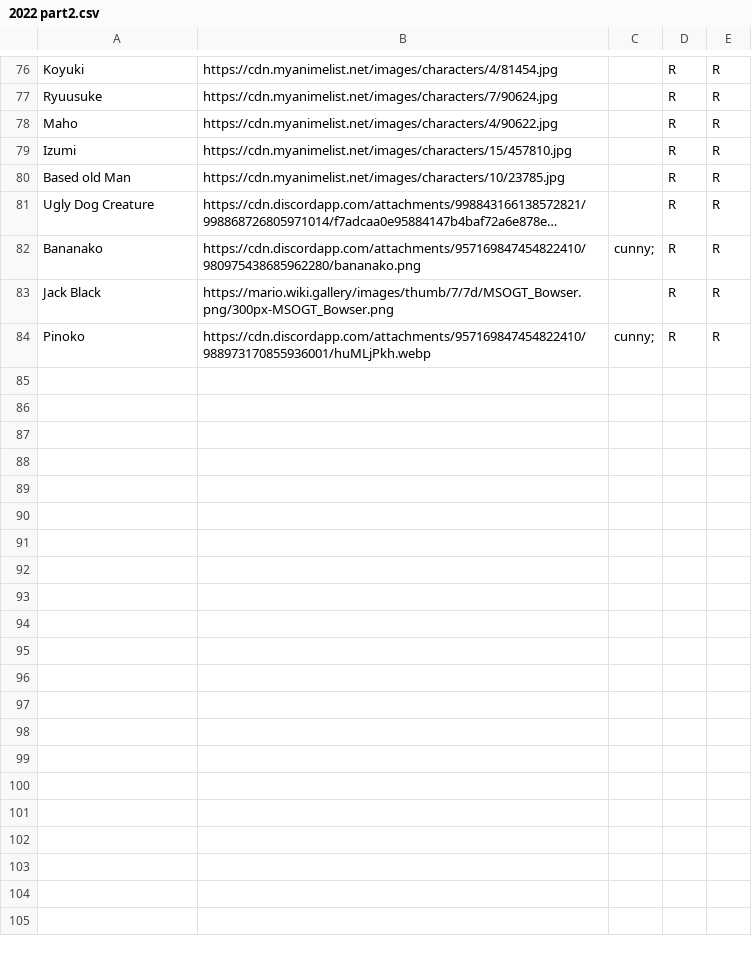
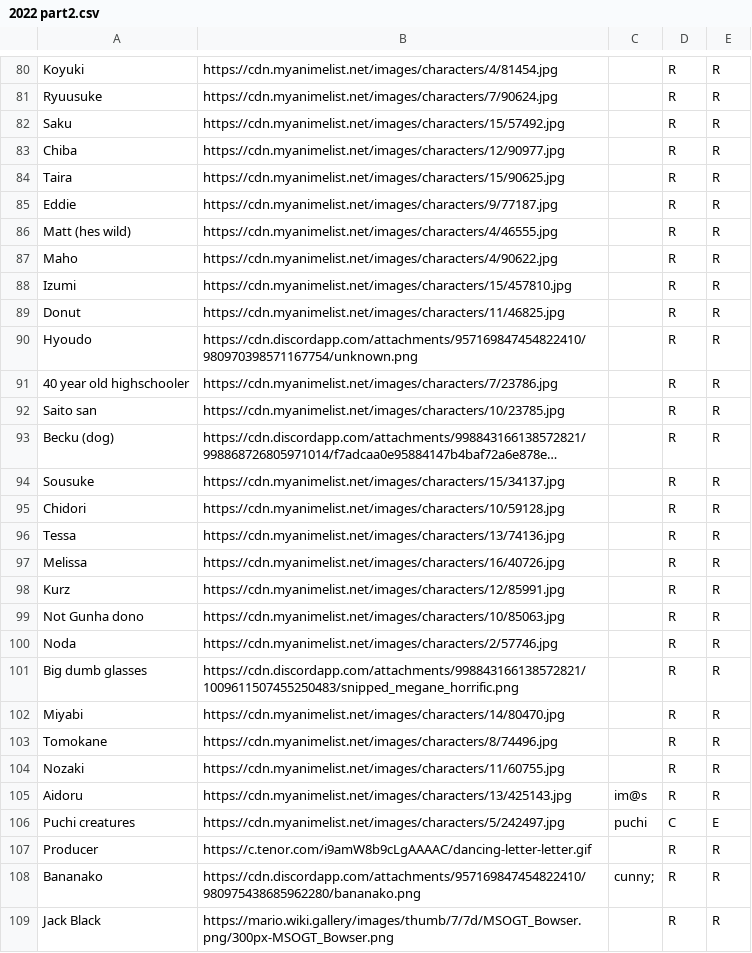
Before and after one commit to HyphenSouth/Thunderdome-Fantasy, a CSV file: char/2022 part2.csv, drawn as a sheet; only a part is shown, gaps mark what is left out; the shorter side is filled out with more unchanged rows; long unchanged cells end in …; addresses are those after the commit; the diff covers the shown part only; the diff names each change by its address in the sheet, - before the commit and + after, or states it on an @@ line.

Commit message:
added guitar
added new chars to 2022

```diff
--- a/char/2022 part2.csv
+++ b/char/2022 part2.csv
+row 82: Saku | https://cdn.myanimelist.net/images/characters/15/57492.jpg |  | R | R
+row 83: Chiba | https://cdn.myanimelist.net/images/characters/12/90977.jpg |  | R | R
+row 84: Taira | https://cdn.myanimelist.net/images/characters/15/90625.jpg |  | R | R
+row 85: Eddie | https://cdn.myanimelist.net/images/characters/9/77187.jpg |  | R | R
+row 86: Matt (hes wild) | https://cdn.myanimelist.net/images/characters/4/46555.jpg |  | R | R
+row 89: Donut | https://cdn.myanimelist.net/images/characters/11/46825.jpg |  | R | R
+row 90: Hyoudo | https://cdn.discordapp.com/attachments/957169847454822410/980970398571167754/unknown.png |  | R | R
+row 91: 40 year old highschooler | https://cdn.myanimelist.net/images/characters/7/23786.jpg |  | R | R
-A92: Based old Man
+A92: Saito san
-A93: Ugly Dog Creature
+A93: Becku (dog)
+row 94: Sousuke | https://cdn.myanimelist.net/images/characters/15/34137.jpg |  | R | R
+row 95: Chidori | https://cdn.myanimelist.net/images/characters/10/59128.jpg |  | R | R
+row 96: Tessa | https://cdn.myanimelist.net/images/characters/13/74136.jpg |  | R | R
+row 97: Melissa | https://cdn.myanimelist.net/images/characters/16/40726.jpg |  | R | R
+row 98: Kurz | https://cdn.myanimelist.net/images/characters/12/85991.jpg |  | R | R
+row 99: Not Gunha dono | https://cdn.myanimelist.net/images/characters/10/85063.jpg |  | R | R
+row 100: Noda | https://cdn.myanimelist.net/images/characters/2/57746.jpg |  | R | R
+row 101: Big dumb glasses | https://cdn.discordapp.com/attachments/998843166138572821/1009611507455250483/snipped_megane_horrific.png |  | R | R
+row 102: Miyabi | https://cdn.myanimelist.net/images/characters/14/80470.jpg |  | R | R
+row 103: Tomokane | https://cdn.myanimelist.net/images/characters/8/74496.jpg |  | R | R
+row 104: Nozaki | https://cdn.myanimelist.net/images/characters/11/60755.jpg |  | R | R
+row 105: Aidoru | https://cdn.myanimelist.net/images/characters/13/425143.jpg | im@s | R | R
+row 106: Puchi creatures | https://cdn.myanimelist.net/images/characters/5/242497.jpg | puchi | C | E
+row 107: Producer | https://c.tenor.com/i9amW8b9cLgAAAAC/dancing-letter-letter.gif |  | R | R
```
Also changed, not shown: 4 added rows elsewhere in this file, 5 other files.
